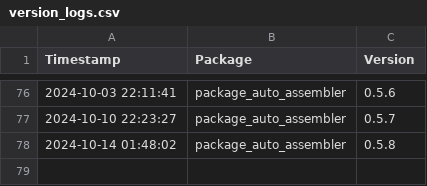
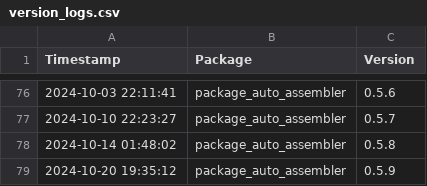
Before and after one commit to Kiril-Mordan/reusables, a CSV file: .paa/tracking/version_logs.csv, drawn as a sheet; only a part is shown, gaps mark what is left out; the diff names each change by its address in the sheet, - before the commit and + after, or states it on an @@ line.

Commit message:
[package_auto_assembler] initial cli method to extract requirements

```diff
--- a/.paa/tracking/version_logs.csv
+++ b/.paa/tracking/version_logs.csv
+row 79: 2024-10-20 19:35:12 | package_auto_assembler | 0.5.9
```
Also changed, not shown: 36 other files.
